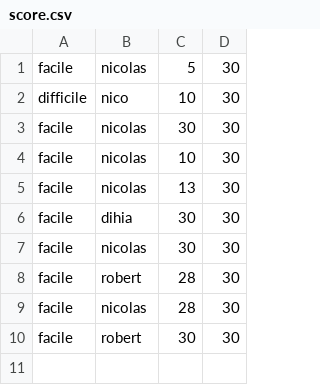
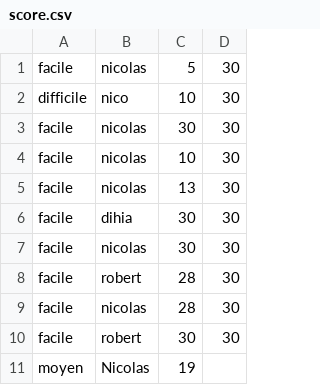
Before and after one commit to diveaire/L2_ProjetSem3_C, a CSV file: fichiers/score.csv, drawn as a sheet; the diff names each change by its address in the sheet, - before the commit and + after, or states it on an @@ line.

```diff
--- a/fichiers/score.csv
+++ b/fichiers/score.csv
+row 11: moyen | Nicolas | 19
```
Also changed, not shown: fichiers/mots.csv, 1 other file.
